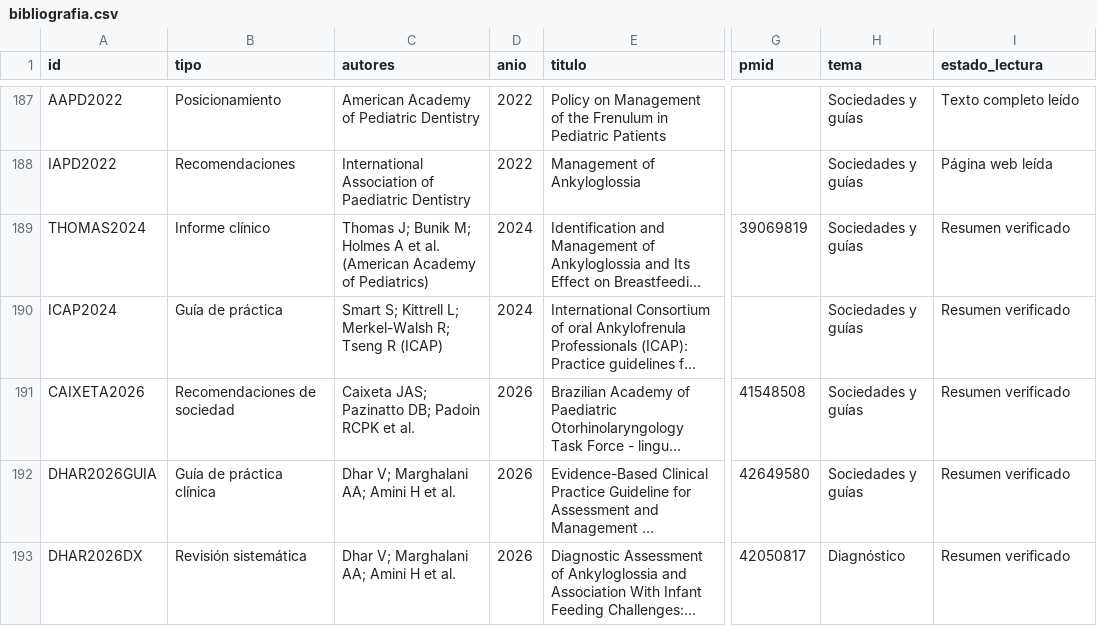
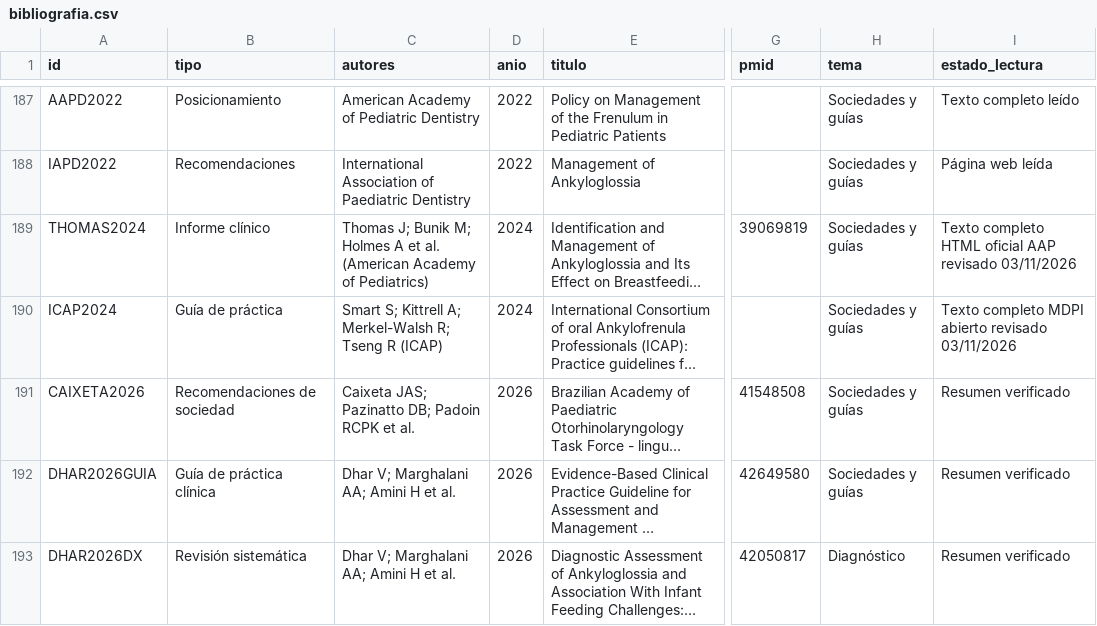
Before and after one commit to mprietob/evidencia-orofacial, a CSV file: fuentes/bibliografia.csv, drawn as a sheet; only a part is shown, gaps mark what is left out; long unchanged cells end in …; the diff names each change by its address in the sheet, - before the commit and + after, or states it on an @@ line.

Commit message:
research(open): marcar AAP e ICAP leidos, corregir inicial bibliografica

```diff
--- a/fuentes/bibliografia.csv
+++ b/fuentes/bibliografia.csv
-I189 (estado_lectura): Resumen verificado
+I189 (estado_lectura): Texto completo HTML oficial AAP revisado 03/11/2026
-C190 (autores): …S; Kittrell L; Merkel-Walsh R;…
+C190 (autores): …S; Kittrell A; Merkel-Walsh R;…
-I190 (estado_lectura): Resumen verificado
+I190 (estado_lectura): Texto completo MDPI abierto revisado 03/11/2026
```
